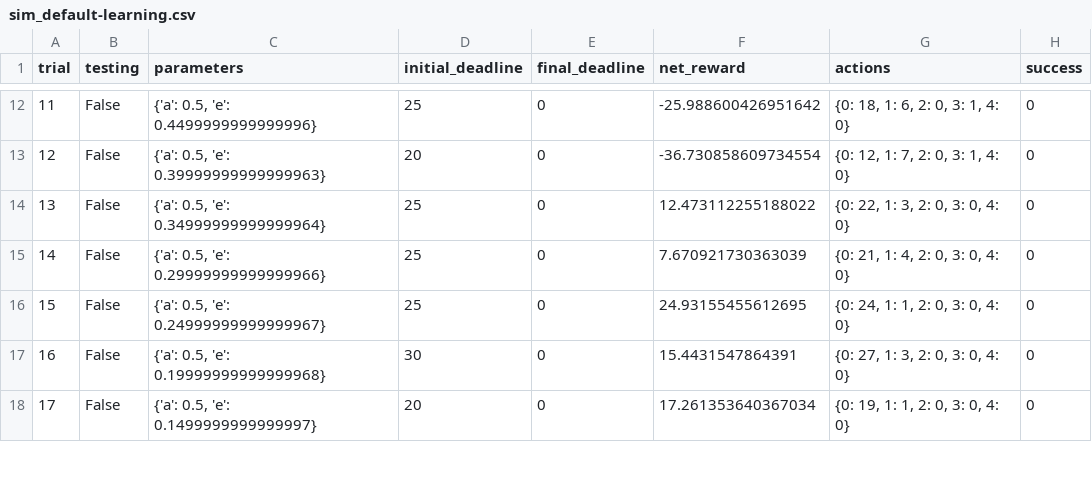
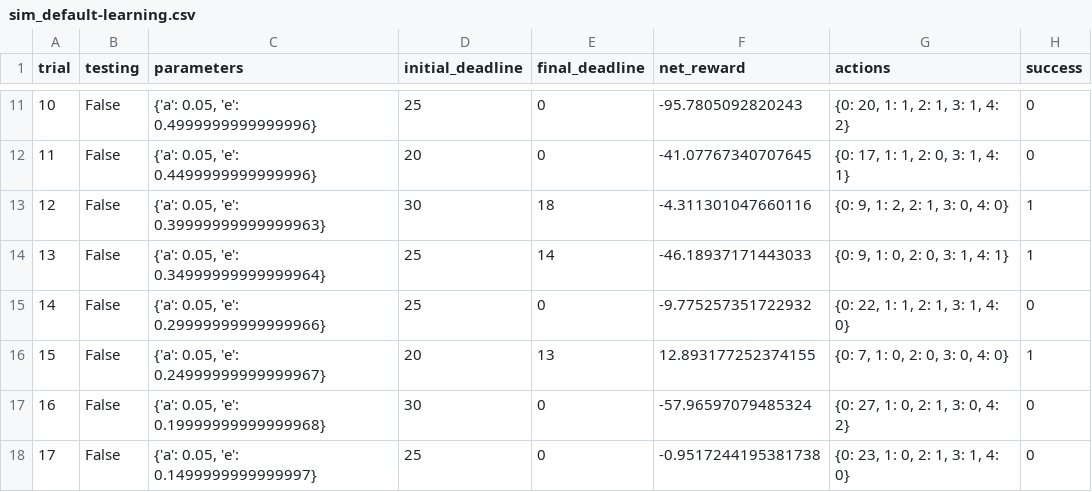
Before and after one commit to akki2825/MLND, a CSV file: smartcab/sim_default-learning.csv, drawn as a sheet; only a part is shown, gaps mark what is left out; addresses are those after the commit; the diff covers the shown part only; the diff names each change by its address in the sheet, - before the commit and + after, or states it on an @@ line.

```diff
--- a/smartcab/sim_default-learning.csv
+++ b/smartcab/sim_default-learning.csv
@@ column A (trial) renumbered from row 6 down @@
-C11 (parameters): {'a': 0.5, 'e': 0.4499999999999996}
+C11 (parameters): {'a': 0.05, 'e': 0.4999999999999996}
-F11 (net_reward): -25.988600426951642
+F11 (net_reward): -95.7805092820243
-G11 (actions): {0: 18, 1: 6, 2: 0, 3: 1, 4: 0}
+G11 (actions): {0: 20, 1: 1, 2: 1, 3: 1, 4: 2}
-C12 (parameters): {'a': 0.5, 'e': 0.39999999999999963}
+C12 (parameters): {'a': 0.05, 'e': 0.4499999999999996}
-F12 (net_reward): -36.730858609734554
+F12 (net_reward): -41.07767340707645
-G12 (actions): {0: 12, 1: 7, 2: 0, 3: 1, 4: 0}
+G12 (actions): {0: 17, 1: 1, 2: 0, 3: 1, 4: 1}
+row 13: 12 | False | {'a': 0.05, 'e': 0.39999999999999963} | 30 | 18 | -4.311301047660116 | {0: 9, 1: 2, 2: 1, 3: 0, 4: 0} | 1
-C14 (parameters): {'a': 0.5, 'e': 0.34999999999999964}
+C14 (parameters): {'a': 0.05, 'e': 0.34999999999999964}
-E14 (final_deadline): 0
+E14 (final_deadline): 14
-F14 (net_reward): 12.473112255188022
+F14 (net_reward): -46.18937171443033
-G14 (actions): {0: 22, 1: 3, 2: 0, 3: 0, 4: 0}
+G14 (actions): {0: 9, 1: 0, 2: 0, 3: 1, 4: 1}
-H14 (success): 0
+H14 (success): 1
-C15 (parameters): {'a': 0.5, 'e': 0.29999999999999966}
+C15 (parameters): {'a': 0.05, 'e': 0.29999999999999966}
-F15 (net_reward): 7.670921730363039
+F15 (net_reward): -9.775257351722932
-G15 (actions): {0: 21, 1: 4, 2: 0, 3: 0, 4: 0}
+G15 (actions): {0: 22, 1: 1, 2: 1, 3: 1, 4: 0}
-C16 (parameters): {'a': 0.5, 'e': 0.24999999999999967}
+C16 (parameters): {'a': 0.05, 'e': 0.24999999999999967}
-D16 (initial_deadline): 25
+D16 (initial_deadline): 20
-E16 (final_deadline): 0
+E16 (final_deadline): 13
-F16 (net_reward): 24.93155455612695
+F16 (net_reward): 12.893177252374155
-G16 (actions): {0: 24, 1: 1, 2: 0, 3: 0, 4: 0}
+G16 (actions): {0: 7, 1: 0, 2: 0, 3: 0, 4: 0}
-H16 (success): 0
+H16 (success): 1
-C17 (parameters): {'a': 0.5, 'e': 0.19999999999999968}
+C17 (parameters): {'a': 0.05, 'e': 0.19999999999999968}
-F17 (net_reward): 15.4431547864391
+F17 (net_reward): -57.96597079485324
-G17 (actions): {0: 27, 1: 3, 2: 0, 3: 0, 4: 0}
+G17 (actions): {0: 27, 1: 0, 2: 1, 3: 0, 4: 2}
-C18 (parameters): {'a': 0.5, 'e': 0.1499999999999997}
+C18 (parameters): {'a': 0.05, 'e': 0.1499999999999997}
-D18 (initial_deadline): 20
+D18 (initial_deadline): 25
-F18 (net_reward): 17.261353640367034
+F18 (net_reward): -0.9517244195381738
-G18 (actions): {0: 19, 1: 1, 2: 0, 3: 0, 4: 0}
+G18 (actions): {0: 23, 1: 0, 2: 1, 3: 1, 4: 0}
```
Also changed, not shown: 8 added rows, 2 removed rows and 50 edited cells elsewhere in this file, smartcab/sim_no-learning.csv, 5 other files.
